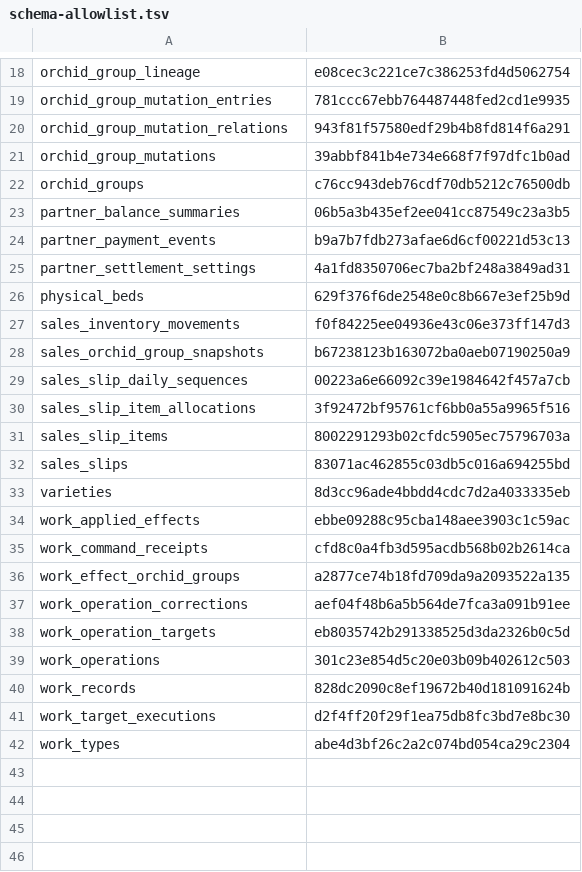
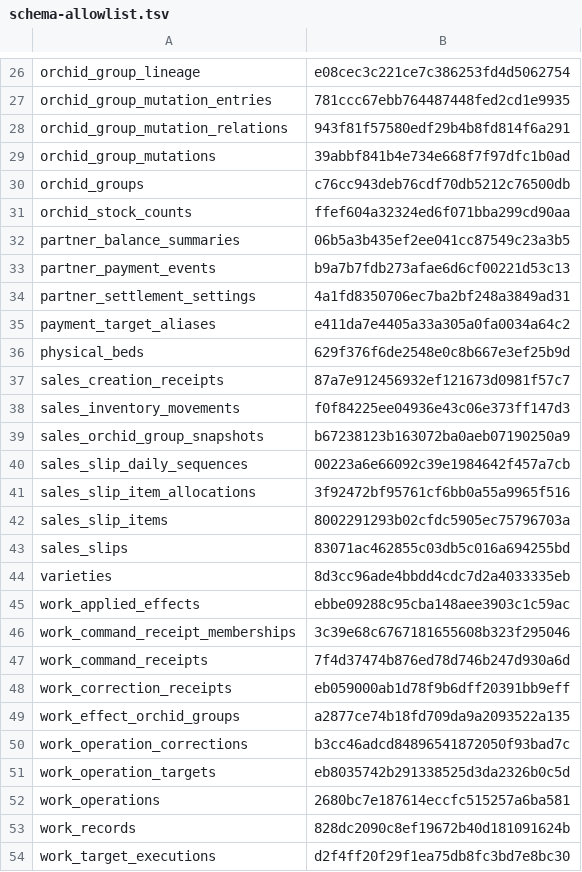
Before and after one commit to styughjvbn/green-house, a TSV file: scripts/demo/schema-allowlist.tsv, drawn as a sheet; only a part is shown, gaps mark what is left out; the shorter side is filled out with more unchanged rows; the diff covers the shown part only.

Commit message:
chore: align demo and performance tools with sales sources

```diff
--- a/scripts/demo/schema-allowlist.tsv
+++ b/scripts/demo/schema-allowlist.tsv
@@ -22,2 +30,3 @@ orchid_group_mutations	39abbf841b4e734e668f7f97dfc1b0ad
 orchid_groups	c76cc943deb76cdf70db5212c76500db
+orchid_stock_counts	ffef604a32324ed6f071bba299cd90aa
 partner_balance_summaries	06b5a3b435ef2ee041cc87549c23a3b5
@@ -25,3 +34,5 @@ partner_payment_events	b9a7b7fdb273afae6d6cf00221d53c13
 partner_settlement_settings	4a1fd8350706ec7ba2bf248a3849ad31
+payment_target_aliases	e411da7e4405a33a305a0fa0034a64c2
 physical_beds	629f376f6de2548e0c8b667e3ef25b9d
+sales_creation_receipts	87a7e912456932ef121673d0981f57c7
 sales_inventory_movements	f0f84225ee04936e43c06e373ff147d3
@@ -34,7 +45,9 @@ varieties	8d3cc96ade4bbdd4cdc7d2a4033335eb
 work_applied_effects	ebbe09288c95cba148aee3903c1c59ac
-work_command_receipts	cfd8c0a4fb3d595acdb568b02b2614ca
+work_command_receipt_memberships	3c39e68c6767181655608b323f295046
+work_command_receipts	7f4d37474b876ed78d746b247d930a6d
+work_correction_receipts	eb059000ab1d78f9b6dff20391bb9eff
 work_effect_orchid_groups	a2877ce74b18fd709da9a2093522a135
-work_operation_corrections	aef04f48b6a5b564de7fca3a091b91ee
+work_operation_corrections	b3cc46adcd84896541872050f93bad7c
 work_operation_targets	eb8035742b291338525d3da2326b0c5d
-work_operations	301c23e854d5c20e03b09b402612c503
+work_operations	2680bc7e187614eccfc515257a6ba581
 work_records	828dc2090c8ef19672b40d181091624b
```
Also changed, not shown: 10 added rows, 2 removed rows and 3 edited cells elsewhere in this file, 6 other files.
